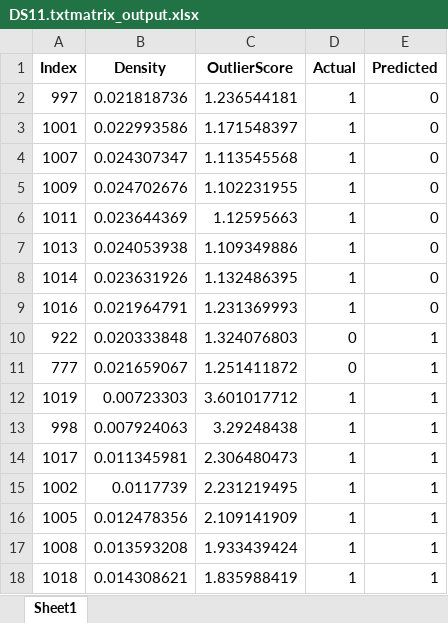
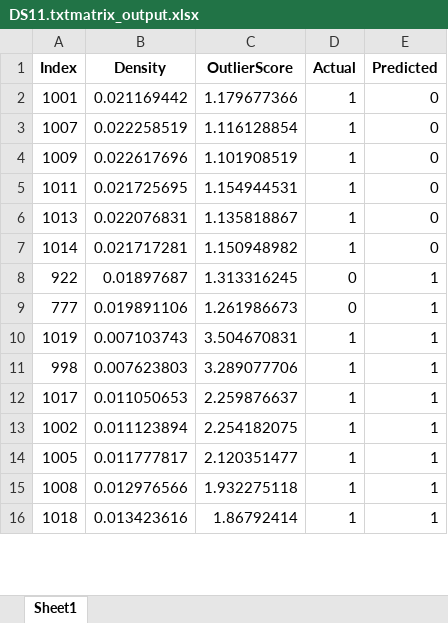
Before and after one commit to AshishRajwar21/OutlierDetectionUsingHDI, an Excel workbook: DS11.txtmatrix_output.xlsx, sheet Sheet1, drawn as a sheet; only a part is shown; values as stored, in another font and other column widths than the file's, no borders; removed rows and columns are numbered as before the commit, all else as after; the diff covers the shown part only; the diff names each change by its address in the sheet, - before the commit and + after, or states it on an @@ line.

```diff
--- a/DS11.txtmatrix_output.xlsx (sheet Sheet1)
+++ b/DS11.txtmatrix_output.xlsx (sheet Sheet1)
-row 2: 997 | 0.021818736 | 1.236544181 | 1 | 0
-B2 (Density): 0.022993586
+B2 (Density): 0.021169442
-C2 (OutlierScore): 1.171548397
+C2 (OutlierScore): 1.179677366
-B3 (Density): 0.024307347
+B3 (Density): 0.022258519
-C3 (OutlierScore): 1.113545568
+C3 (OutlierScore): 1.116128854
-B4 (Density): 0.024702676
+B4 (Density): 0.022617696
-C4 (OutlierScore): 1.102231955
+C4 (OutlierScore): 1.101908519
-B5 (Density): 0.023644369
+B5 (Density): 0.021725695
-C5 (OutlierScore): 1.12595663
+C5 (OutlierScore): 1.154944531
-B6 (Density): 0.024053938
+B6 (Density): 0.022076831
-C6 (OutlierScore): 1.109349886
+C6 (OutlierScore): 1.135818867
-B7 (Density): 0.023631926
+B7 (Density): 0.021717281
-C7 (OutlierScore): 1.132486395
+C7 (OutlierScore): 1.150948982
-row 9: 1016 | 0.021964791 | 1.231369993 | 1 | 0
-B8 (Density): 0.020333848
+B8 (Density): 0.01897687
-C8 (OutlierScore): 1.324076803
+C8 (OutlierScore): 1.313316245
-B9 (Density): 0.021659067
+B9 (Density): 0.019891106
-C9 (OutlierScore): 1.251411872
+C9 (OutlierScore): 1.261986673
-B10 (Density): 0.00723303
+B10 (Density): 0.007103743
-C10 (OutlierScore): 3.601017712
+C10 (OutlierScore): 3.504670831
-B11 (Density): 0.007924063
+B11 (Density): 0.007623803
-C11 (OutlierScore): 3.29248438
+C11 (OutlierScore): 3.289077706
-B12 (Density): 0.011345981
+B12 (Density): 0.011050653
-C12 (OutlierScore): 2.306480473
+C12 (OutlierScore): 2.259876637
-B13 (Density): 0.0117739
+B13 (Density): 0.011123894
-C13 (OutlierScore): 2.231219495
+C13 (OutlierScore): 2.254182075
-B14 (Density): 0.012478356
+B14 (Density): 0.011777817
-C14 (OutlierScore): 2.109141909
+C14 (OutlierScore): 2.120351477
-B15 (Density): 0.013593208
+B15 (Density): 0.012976566
-C15 (OutlierScore): 1.933439424
+C15 (OutlierScore): 1.932275118
-B16 (Density): 0.014308621
+B16 (Density): 0.013423616
-C16 (OutlierScore): 1.835988419
+C16 (OutlierScore): 1.86792414
```
Also changed, not shown: 3 added rows, 1 removed row and 20 edited cells elsewhere in this sheet, DS02.txtmatrix_output.xlsx, DS03.txtmatrix_output.xlsx, 5 other files.
